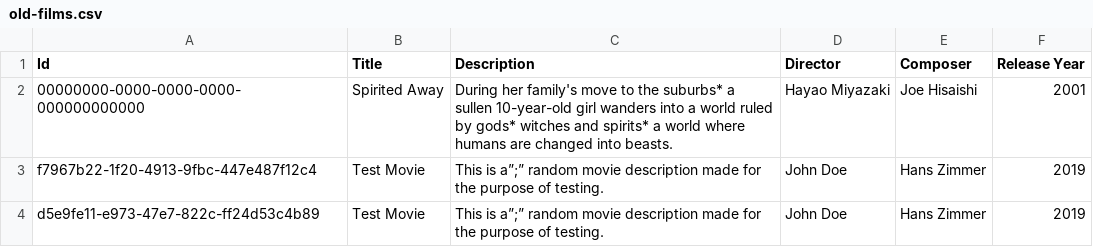
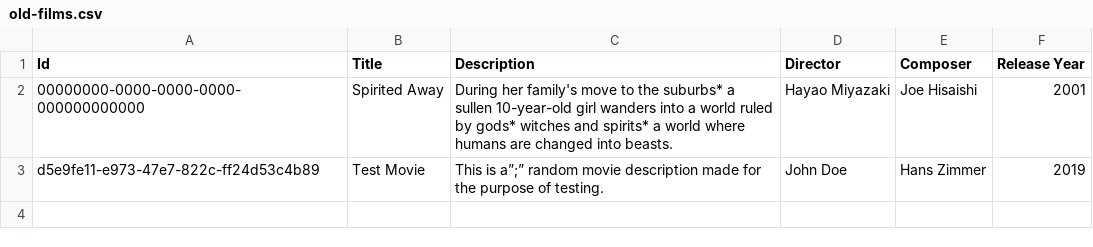
Before and after one commit to ajaybasra/GhibliUniverseBackend, a CSV file: CSVData/old-films.csv, drawn as a sheet.

```diff
--- a/CSVData/old-films.csv
+++ b/CSVData/old-films.csv
@@ -2,3 +2,2 @@ Id,Title,Description,Director,Composer,Release Year
 00000000-0000-0000-0000-000000000000,Spirited Away,During her family's move to the suburbs* a sullen 10-year-old girl wanders into a world ruled by gods* witches and spirits* a world where humans are changed into beasts.,Hayao Miyazaki,Joe Hisaishi,2001
-f7967b22-1f20-4913-9fbc-447e487f12c4,Test Movie,This is a”;” random movie description made for the purpose of testing.,John Doe,Hans Zimmer,2019
 d5e9fe11-e973-47e7-822c-ff24d53c4b89,Test Movie,This is a”;” random movie description made for the purpose of testing.,John Doe,Hans Zimmer,2019
```
Also changed, not shown: CSVData/films.csv, 10 other files.
